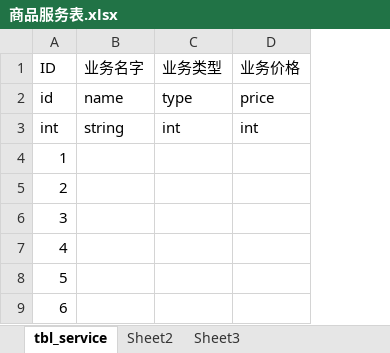
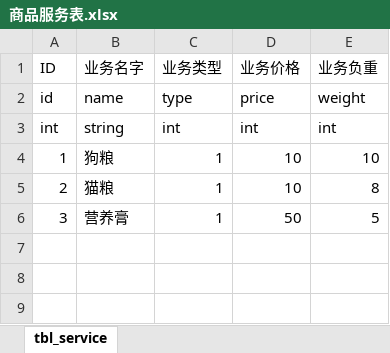
Before and after one commit to lynch521/PetS, an Excel workbook: testExcel_json/excel/商品服务表.xlsx, sheet tbl_service, drawn as a sheet; values as stored, in another font and other column widths than the file's, no borders; removed rows and columns are numbered as before the commit, all else as after; the diff names each change by its address in the sheet, - before the commit and + after, or states it on an @@ line.

```diff
--- a/testExcel_json/excel/商品服务表.xlsx (sheet tbl_service)
+++ b/testExcel_json/excel/商品服务表.xlsx (sheet tbl_service)
-sheet tab: Sheet2
-sheet tab: Sheet3
+column E (业务负重), rows 2-6: weight | int | 10 | 8 | 5
-B4 (业务名字): (empty)
+B4 (业务名字): 狗粮
-C4:C6 (业务类型): (empty)
+C4:C6 (业务类型): 1
-D4:D5 (业务价格): (empty)
+D4:D5 (业务价格): 10
-B5 (业务名字): (empty)
+B5 (业务名字): 猫粮
-B6 (业务名字): (empty)
+B6 (业务名字): 营养膏
-D6 (业务价格): (empty)
+D6 (业务价格): 50
-row 7: 4
-row 8: 5
-row 9: 6
```
Also changed, not shown: testExcel_json/excel/staff.xlsx, testExcel_json/excel/柜台表.xlsx, 10 other files.
